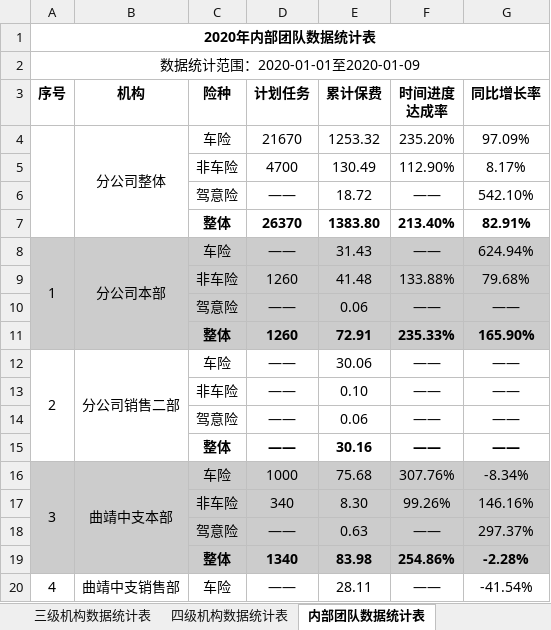
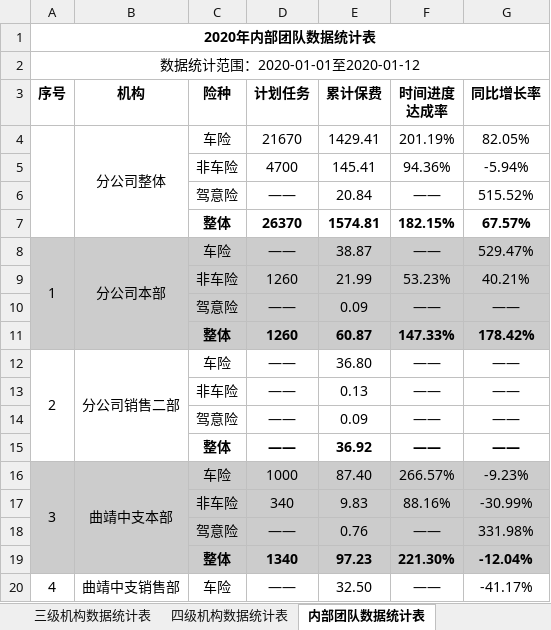
Before and after one commit to fagan2888/DataStats, an Excel workbook: 2020年机构数据统计表.xlsx, sheet 内部团队数据统计表, drawn as a sheet; only a part is shown; values as stored, in another font and other column widths than the file's, no borders; removed rows and columns are numbered as before the commit, all else as after; the diff covers the shown part only; the diff names each change by its address in the sheet, - before the commit and + after, or states it on an @@ line.

```diff
--- a/2020年机构数据统计表.xlsx (sheet 内部团队数据统计表)
+++ b/2020年机构数据统计表.xlsx (sheet 内部团队数据统计表)
-A2 (序号): 数据统计范围：2020-01-01至2020-01-09
+A2 (序号): 数据统计范围：2020-01-01至2020-01-12
-E4 (累计保费): 1253.32
+E4 (累计保费): 1429.41
-F4 (时间进度 达成率): 235.20%
+F4 (时间进度 达成率): 201.19%
-G4 (同比增长率): 97.09%
+G4 (同比增长率): 82.05%
-row 5:  |  | 非车险 | 4700 | 130.49 | 112.90% | 8.17%
+row 5:  |  | 非车险 | 4700 | 145.41 | 94.36% | -5.94%
-E6 (累计保费): 18.72
+E6 (累计保费): 20.84
-G6 (同比增长率): 542.10%
+G6 (同比增长率): 515.52%
-row 7:  |  | 整体 | 26370 | 1383.80 | 213.40% | 82.91%
+row 7:  |  | 整体 | 26370 | 1574.81 | 182.15% | 67.57%
-E8 (累计保费): 31.43
+E8 (累计保费): 38.87
-G8 (同比增长率): 624.94%
+G8 (同比增长率): 529.47%
-row 9:  |  | 非车险 | 1260 | 41.48 | 133.88% | 79.68%
+row 9:  |  | 非车险 | 1260 | 21.99 | 53.23% | 40.21%
-E10 (累计保费): 0.06
+E10 (累计保费): 0.09
-row 11:  |  | 整体 | 1260 | 72.91 | 235.33% | 165.90%
+row 11:  |  | 整体 | 1260 | 60.87 | 147.33% | 178.42%
-E12 (累计保费): 30.06
+E12 (累计保费): 36.80
-E13 (累计保费): 0.10
+E13 (累计保费): 0.13
-E14 (累计保费): 0.06
+E14 (累计保费): 0.09
-E15 (累计保费): 30.16
+E15 (累计保费): 36.92
-E16 (累计保费): 75.68
+E16 (累计保费): 87.40
-F16 (时间进度 达成率): 307.76%
+F16 (时间进度 达成率): 266.57%
-G16 (同比增长率): -8.34%
+G16 (同比增长率): -9.23%
-row 17:  |  | 非车险 | 340 | 8.30 | 99.26% | 146.16%
+row 17:  |  | 非车险 | 340 | 9.83 | 88.16% | -30.99%
-E18 (累计保费): 0.63
+E18 (累计保费): 0.76
-G18 (同比增长率): 297.37%
+G18 (同比增长率): 331.98%
-row 19:  |  | 整体 | 1340 | 83.98 | 254.86% | -2.28%
+row 19:  |  | 整体 | 1340 | 97.23 | 221.30% | -12.04%
-E20 (累计保费): 28.11
+E20 (累计保费): 32.50
-G20 (同比增长率): -41.54%
+G20 (同比增长率): -41.17%
```
Also changed, not shown: 17 added rows, 17 removed rows and 84 edited cells elsewhere in this sheet, sheet 四级机构数据统计表, sheet 三级机构数据统计表, 云南分公司业务统计表.xlsx, 昆明机构周报.xlsx, 12 other files.
